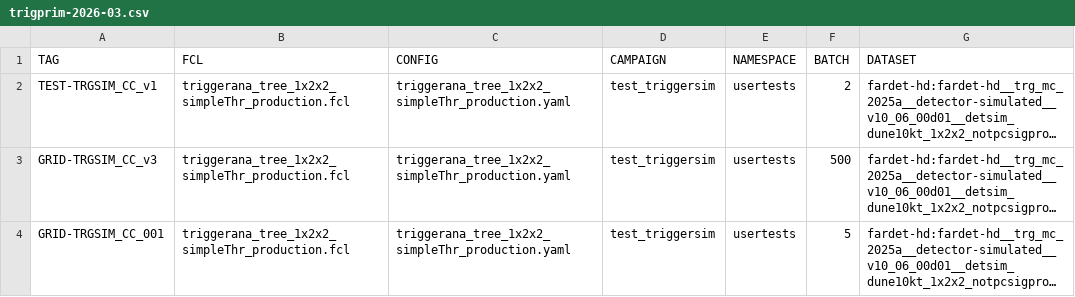
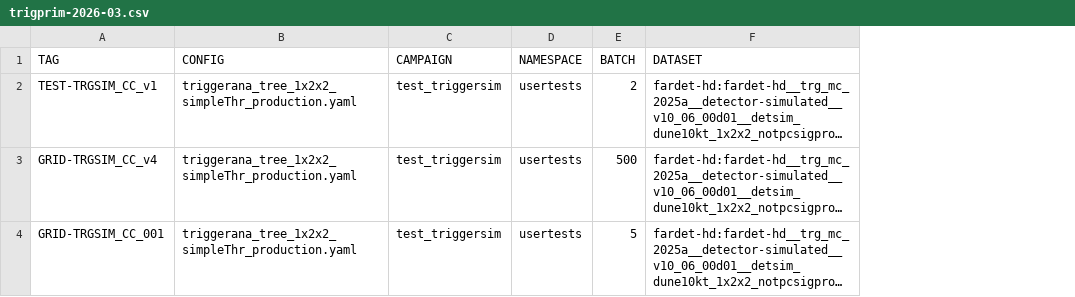
Before and after one commit to DUNE/merge-utils, a CSV file: campaigns/trigprim-2026-03/trigprim-2026-03.csv, drawn as a sheet; long unchanged cells end in …; the diff names each change by its address in the sheet, - before the commit and + after, or states it on an @@ line.

```diff
--- a/campaigns/trigprim-2026-03/trigprim-2026-03.csv
+++ b/campaigns/trigprim-2026-03/trigprim-2026-03.csv
-column B (FCL), rows 2-4: all triggerana_tree_1x2x2_simpleThr_production.fcl
-A3 (TAG): GRID-TRGSIM_CC_v3
+A3 (TAG): GRID-TRGSIM_CC_v4
```
Also changed, not shown: campaigns/trigprim-2026-03/trigprim-2026-03_jobs.csv, 1 other file.
